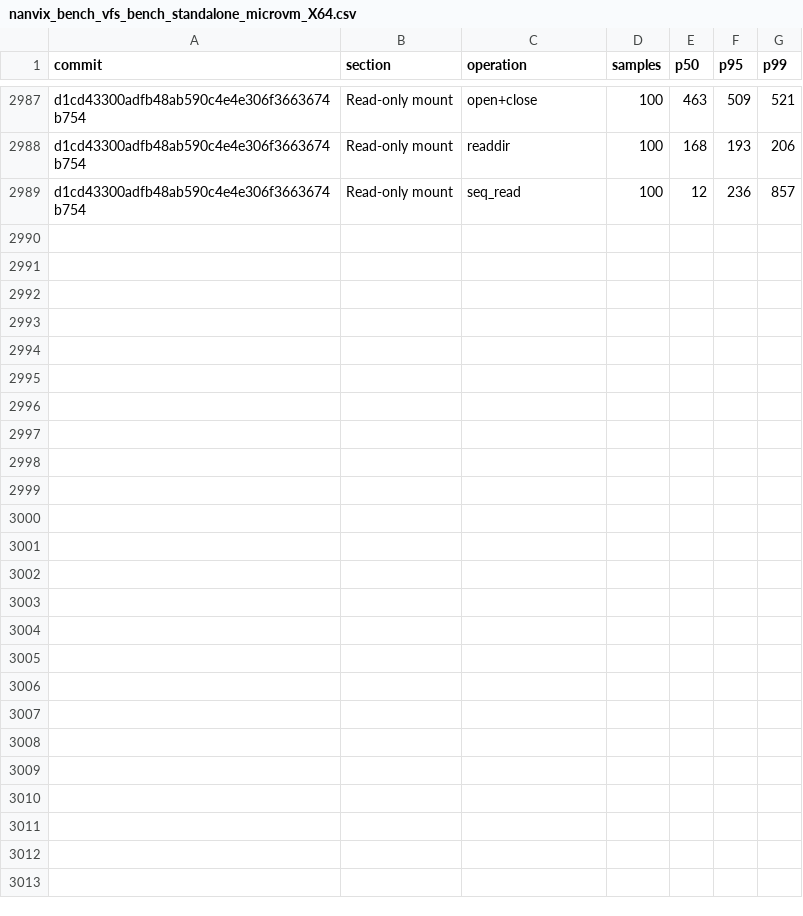
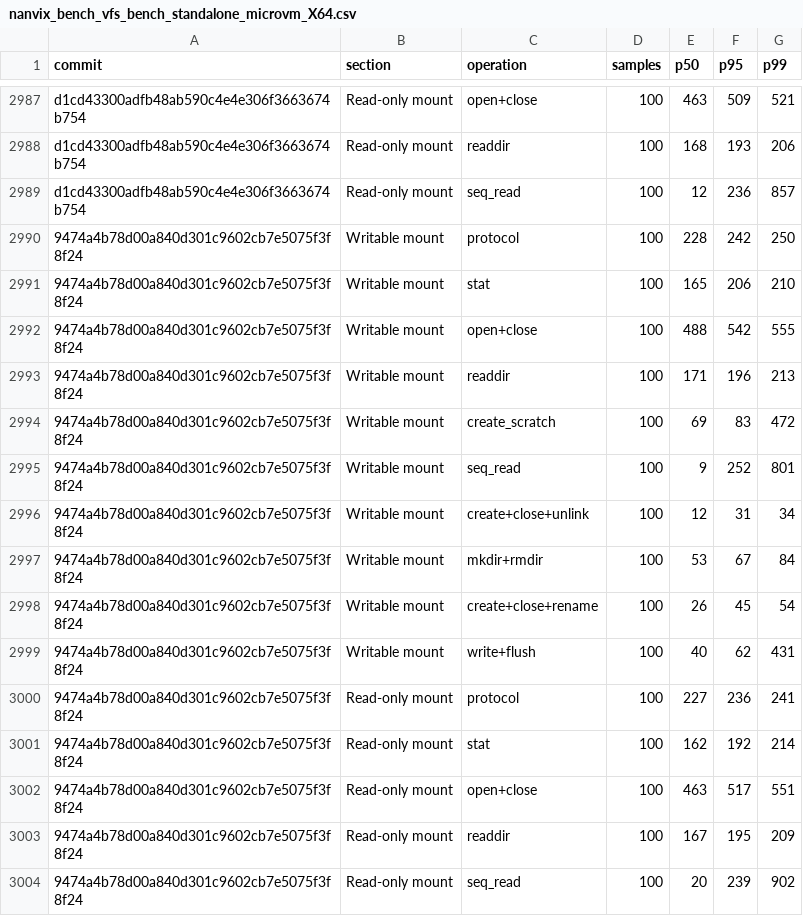
Before and after one commit to nanvix/nanvix, a CSV file: www/bench/data/linux-baremetal/nanvix_bench_vfs_bench_standalone_microvm_X64.csv, drawn as a sheet; only a part is shown, gaps mark what is left out.

```diff
--- a/www/bench/data/linux-baremetal/nanvix_bench_vfs_bench_standalone_microvm_X64.csv
+++ b/www/bench/data/linux-baremetal/nanvix_bench_vfs_bench_standalone_microvm_X64.csv
@@ -2989 +2989,16 @@ d1cd43300adfb48ab590c4e4e306f3663674b754,Read-only mount,readdir,100,168,193,206
 d1cd43300adfb48ab590c4e4e306f3663674b754,Read-only mount,seq_read,100,12,236,857
+9474a4b78d00a840d301c9602cb7e5075f3f8f24,Writable mount,protocol,100,228,242,250
+9474a4b78d00a840d301c9602cb7e5075f3f8f24,Writable mount,stat,100,165,206,210
+9474a4b78d00a840d301c9602cb7e5075f3f8f24,Writable mount,open+close,100,488,542,555
+9474a4b78d00a840d301c9602cb7e5075f3f8f24,Writable mount,readdir,100,171,196,213
+9474a4b78d00a840d301c9602cb7e5075f3f8f24,Writable mount,create_scratch,100,69,83,472
+9474a4b78d00a840d301c9602cb7e5075f3f8f24,Writable mount,seq_read,100,9,252,801
+9474a4b78d00a840d301c9602cb7e5075f3f8f24,Writable mount,create+close+unlink,100,12,31,34
+9474a4b78d00a840d301c9602cb7e5075f3f8f24,Writable mount,mkdir+rmdir,100,53,67,84
+9474a4b78d00a840d301c9602cb7e5075f3f8f24,Writable mount,create+close+rename,100,26,45,54
+9474a4b78d00a840d301c9602cb7e5075f3f8f24,Writable mount,write+flush,100,40,62,431
+9474a4b78d00a840d301c9602cb7e5075f3f8f24,Read-only mount,protocol,100,227,236,241
+9474a4b78d00a840d301c9602cb7e5075f3f8f24,Read-only mount,stat,100,162,192,214
+9474a4b78d00a840d301c9602cb7e5075f3f8f24,Read-only mount,open+close,100,463,517,551
+9474a4b78d00a840d301c9602cb7e5075f3f8f24,Read-only mount,readdir,100,167,195,209
+9474a4b78d00a840d301c9602cb7e5075f3f8f24,Read-only mount,seq_read,100,20,239,902
```
Also changed, not shown: www/bench/data/linux-baremetal/nanvix_bench_boot_time_standalone_microvm_X64.csv, www/bench/data/linux-baremetal/nanvix_bench_snapshot_restore_standalone_microvm_X64.csv, 5 other files.
